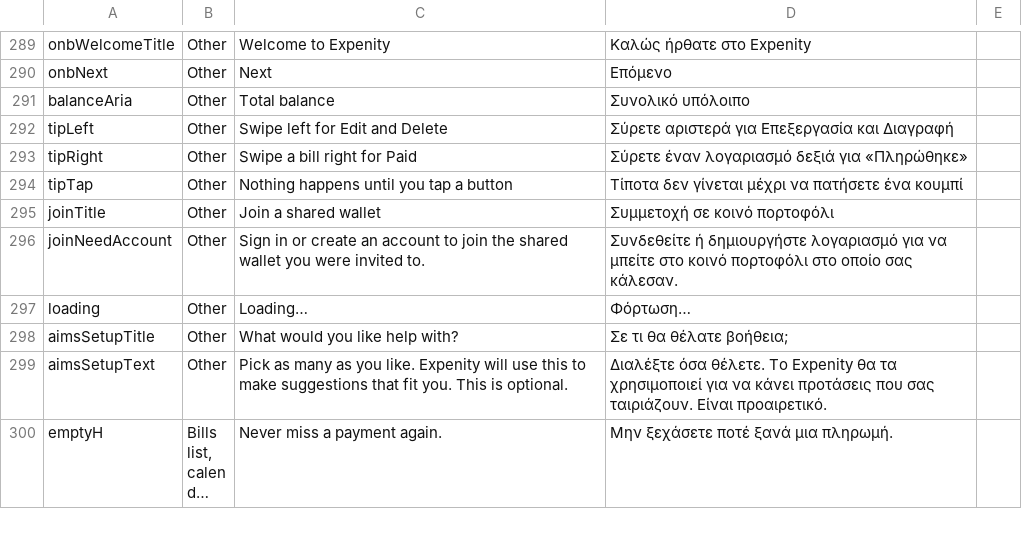
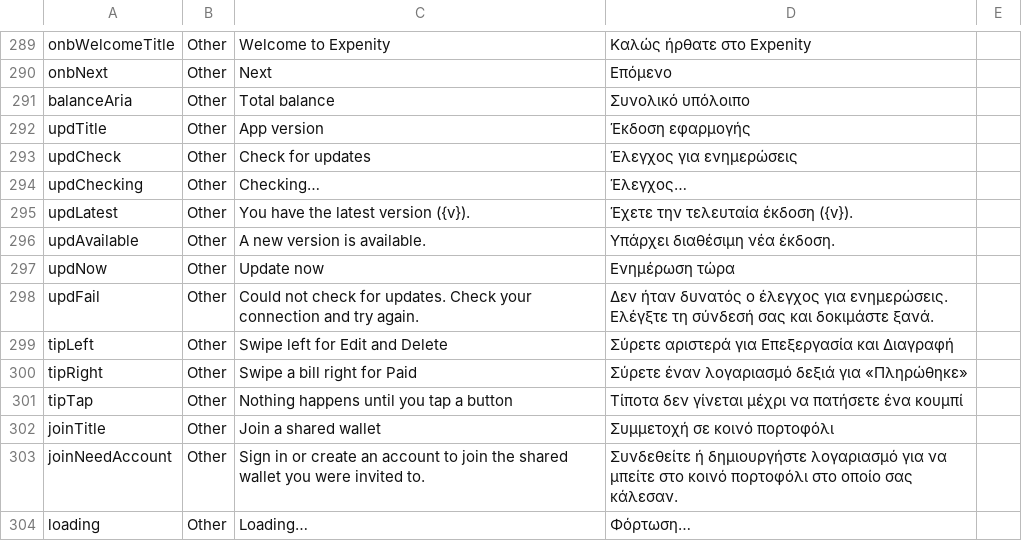
Before and after one commit to expenity/expenity, a CSV file: docs/greek-review.csv, drawn as a sheet; only a part is shown, gaps mark what is left out; the shorter side is filled out with more unchanged rows; long unchanged cells end in …; the diff names each change by its address in the sheet, - before the commit and + after, or states it on an @@ line.

```diff
--- a/docs/greek-review.csv
+++ b/docs/greek-review.csv
+row 292: updTitle | Other | App version | Έκδοση εφαρμογής
+row 293: updCheck | Other | Check for updates | Έλεγχος για ενημερώσεις
+row 294: updChecking | Other | Checking… | Έλεγχος…
+row 295: updLatest | Other | You have the latest version ({v}). | Έχετε την τελευταία έκδοση ({v}).
+row 296: updAvailable | Other | A new version is available. | Υπάρχει διαθέσιμη νέα έκδοση.
+row 297: updNow | Other | Update now | Ενημέρωση τώρα
+row 298: updFail | Other | Could not check for updates. Check your connection and try again. | Δεν ήταν δυνατός ο έλεγχος για ενημερώσεις. Ελέγξτε τη σύνδεσή σας και δοκιμάστε ξανά.
```
Also changed, not shown: 9 other files.
